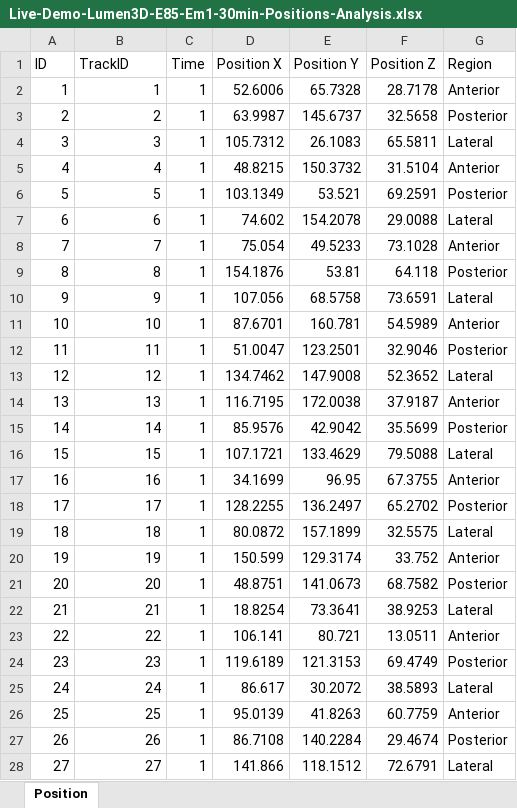
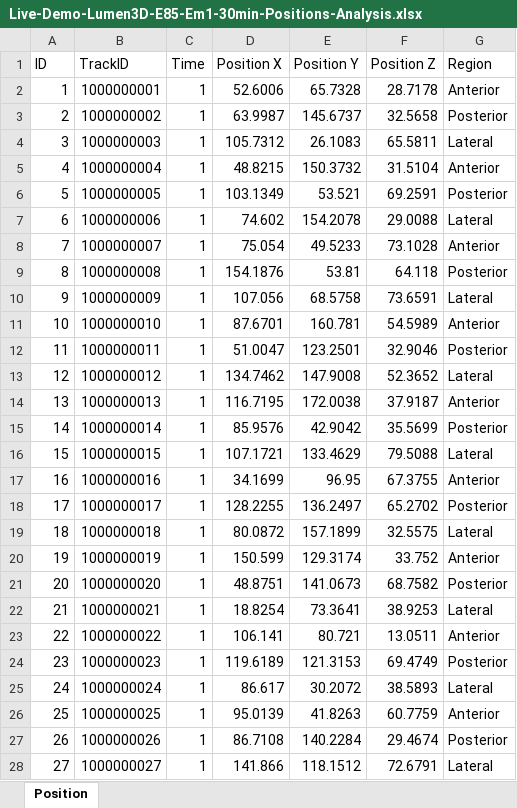
Before and after one commit to nutchaxo/lumen3D, an Excel workbook: preprocess/examples/tracking/DEMO-E85-Em1/Live-Demo-Lumen3D-E85-Em1-30min-Positions-Analysis.xlsx, sheet Position, drawn as a sheet; only a part is shown; values as stored, in another font and other column widths than the file's, no borders; the diff covers the shown part only; the diff names each change by its address in the sheet, - before the commit and + after, or states it on an @@ line.

```diff
--- a/preprocess/examples/tracking/DEMO-E85-Em1/Live-Demo-Lumen3D-E85-Em1-30min-Positions-Analysis.xlsx (sheet Position)
+++ b/preprocess/examples/tracking/DEMO-E85-Em1/Live-Demo-Lumen3D-E85-Em1-30min-Positions-Analysis.xlsx (sheet Position)
-B2 (TrackID): 1
+B2 (TrackID): 1000000001
-B3 (TrackID): 2
+B3 (TrackID): 1000000002
-B4 (TrackID): 3
+B4 (TrackID): 1000000003
-B5 (TrackID): 4
+B5 (TrackID): 1000000004
-B6 (TrackID): 5
+B6 (TrackID): 1000000005
-B7 (TrackID): 6
+B7 (TrackID): 1000000006
-B8 (TrackID): 7
+B8 (TrackID): 1000000007
-B9 (TrackID): 8
+B9 (TrackID): 1000000008
-B10 (TrackID): 9
+B10 (TrackID): 1000000009
-B11 (TrackID): 10
+B11 (TrackID): 1000000010
-B12 (TrackID): 11
+B12 (TrackID): 1000000011
-B13 (TrackID): 12
+B13 (TrackID): 1000000012
-B14 (TrackID): 13
+B14 (TrackID): 1000000013
-B15 (TrackID): 14
+B15 (TrackID): 1000000014
-B16 (TrackID): 15
+B16 (TrackID): 1000000015
-B17 (TrackID): 16
+B17 (TrackID): 1000000016
-B18 (TrackID): 17
+B18 (TrackID): 1000000017
-B19 (TrackID): 18
+B19 (TrackID): 1000000018
-B20 (TrackID): 19
+B20 (TrackID): 1000000019
-B21 (TrackID): 20
+B21 (TrackID): 1000000020
-B22 (TrackID): 21
+B22 (TrackID): 1000000021
-B23 (TrackID): 22
+B23 (TrackID): 1000000022
-B24 (TrackID): 23
+B24 (TrackID): 1000000023
-B25 (TrackID): 24
+B25 (TrackID): 1000000024
-B26 (TrackID): 25
+B26 (TrackID): 1000000025
-B27 (TrackID): 26
+B27 (TrackID): 1000000026
-B28 (TrackID): 27
+B28 (TrackID): 1000000027
```
Also changed, not shown: 167 edited cells elsewhere in this sheet, 13 other files.
